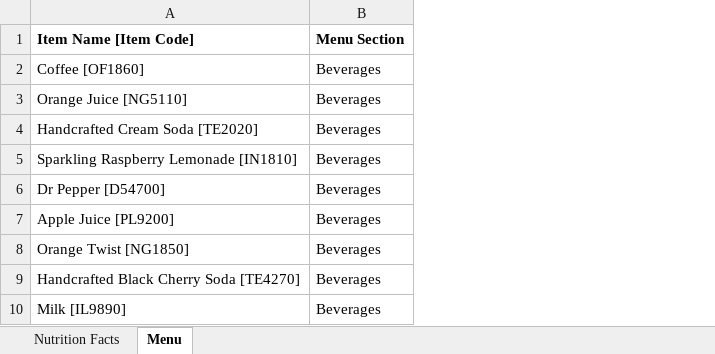
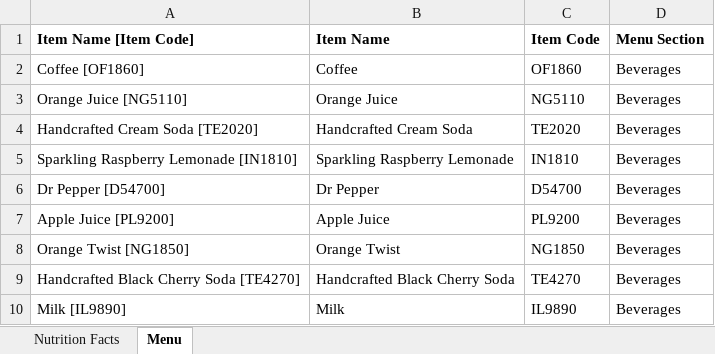
Before and after one commit to mqe/data-analysis-take-it-to-the-max, an Excel workbook: Midterm/midterm-1.xlsx, sheet Menu, drawn as a sheet; only a part is shown; values as stored, in another font and other column widths than the file's, no borders; the diff names each change by its address in the sheet, - before the commit and + after, or states it on an @@ line.

Commit message:
midterm done

```diff
--- a/Midterm/midterm-1.xlsx (sheet Menu)
+++ b/Midterm/midterm-1.xlsx (sheet Menu)
+column B (Item Name), rows 2-10: Coffee | Orange Juice | Handcrafted Cream Soda | Sparkling Raspberry Lemonade | Dr Pepper | Apple Juice | Orange Twist | Handcrafted Black Cherry Soda | Milk
+column C (Item Code), rows 2-10: OF1860 | NG5110 | TE2020 | IN1810 | D54700 | PL9200 | NG1850 | TE4270 | IL9890
```
Also changed, not shown: sheet Nutrition Facts, 2 other files.
